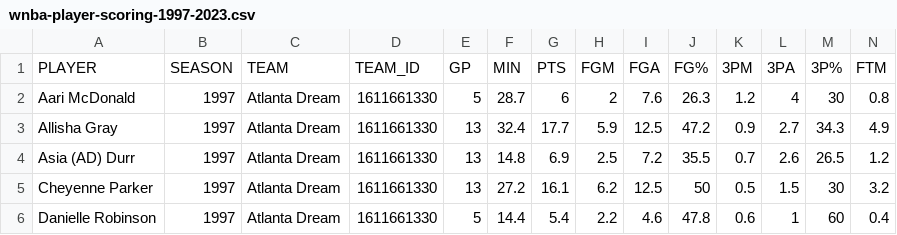
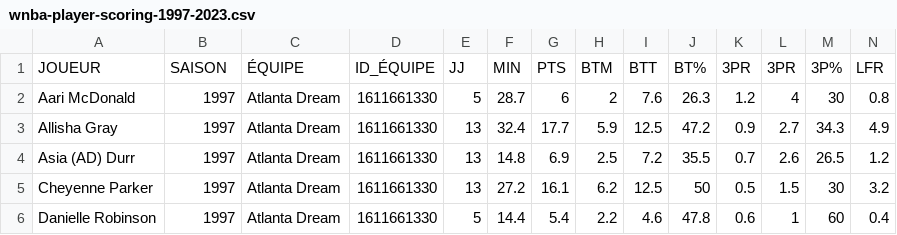
Before and after one commit to Data-Dunkers/jupyterlite, a CSV file: content/data-labyrith/petit-basketball/data/wnba-player-scoring-1997-2023.csv, drawn as a sheet; only a part is shown; removed rows and columns are numbered as before the commit, all else as after; rows hold the shown columns only; the diff names each change by its address in the sheet, - before the commit and + after, or states it on an @@ line.

Commit message:
Renommer les colonnes

```diff
--- a/content/data-labyrith/petit-basketball/data/wnba-player-scoring-1997-2023.csv
+++ b/content/data-labyrith/petit-basketball/data/wnba-player-scoring-1997-2023.csv
-row 1: PLAYER | SEASON | TEAM | TEAM_ID | GP | MIN | PTS | FGM | FGA | FG% | 3PM | 3PA | 3P% | FTM
+row 1: JOUEUR | SAISON | ÉQUIPE | ID_ÉQUIPE | JJ | MIN | PTS | BTM | BTT | BT% | 3PR | 3PR | 3P% | LFR
```
